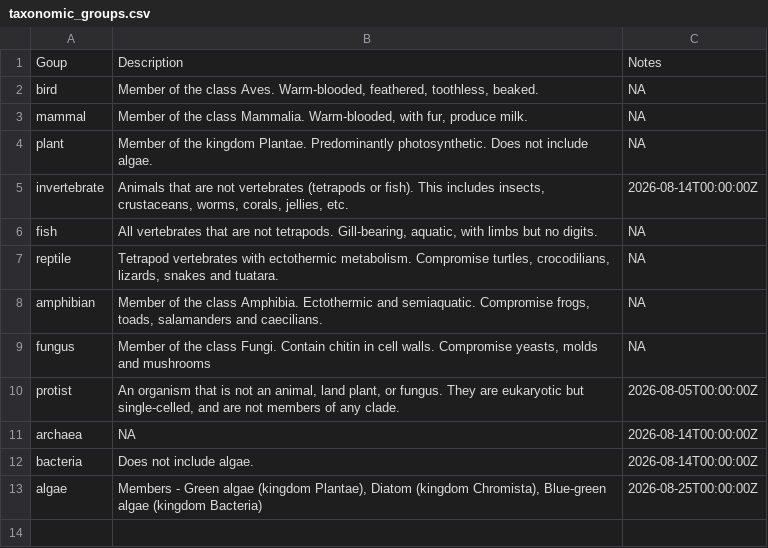
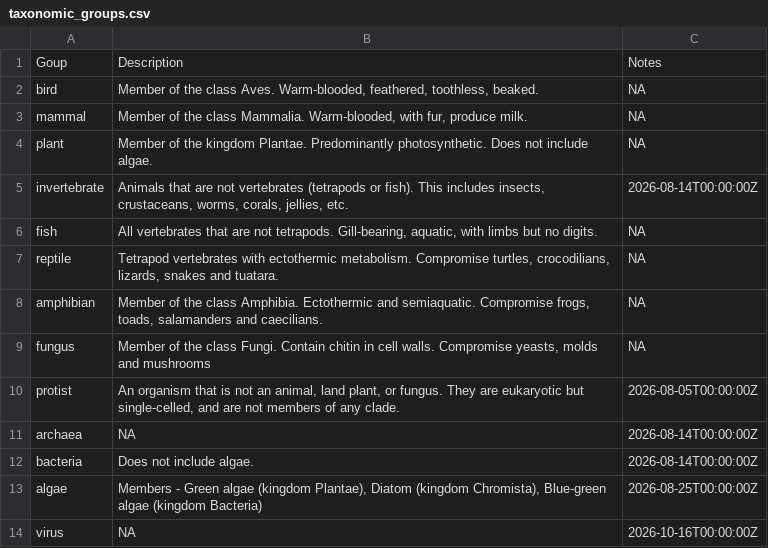
Before and after one commit to TheMetaNetworksProject/MetaNetworksProject-Main, a CSV file: docs/interaction_metadata_schemas/taxonomic_groups.csv, drawn as a sheet; the diff names each change by its address in the sheet, - before the commit and + after, or states it on an @@ line.

```diff
--- a/docs/interaction_metadata_schemas/taxonomic_groups.csv
+++ b/docs/interaction_metadata_schemas/taxonomic_groups.csv
+row 14: virus | NA | 2026-10-16T00:00:00Z
```
Also changed, not shown: R/L0/1_schema_metadata.csv, 20 other files.
